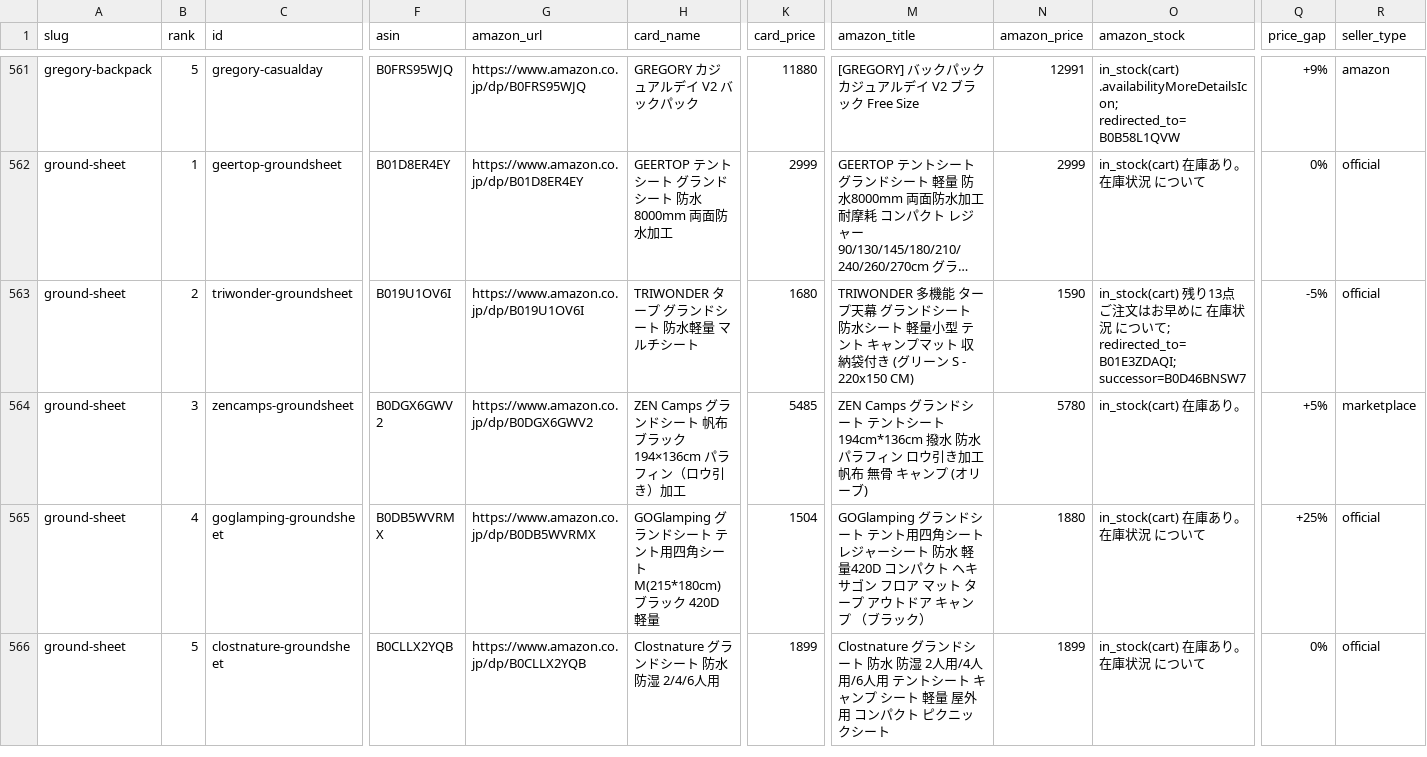
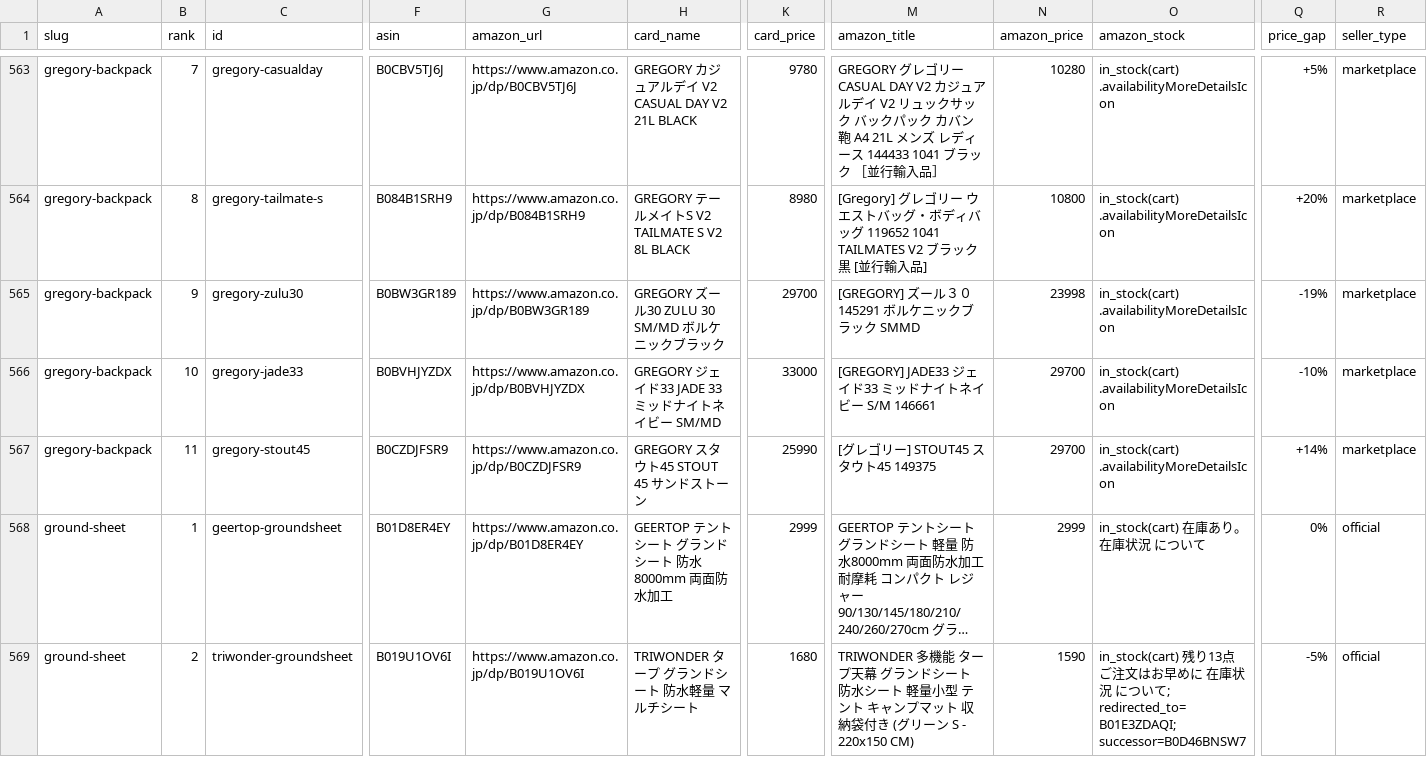
Before and after one commit to tanoue-boop/camp-kit-guide, a TSV file: _file/amazon-asin-check.tsv, drawn as a sheet; only a part is shown, gaps mark what is left out; the shorter side is filled out with more unchanged rows; long unchanged cells end in …; addresses are those after the commit; rows hold the shown columns only; the diff covers the shown part only; the diff names each change by its address in the sheet, - before the commit and + after, or states it on an @@ line.

Commit message:
rewrite: gregory-backpack を11製品・デイパック/ルーヌ/ズール比較へ作り直し（campkit-20261002-R05）

```diff
--- a/_file/amazon-asin-check.tsv
+++ b/_file/amazon-asin-check.tsv
-B563 (rank): 5
+B563 (rank): 7
-F563 (asin): B0FRS95WJQ
+F563 (asin): B0CBV5TJ6J
-G563 (amazon_url): https://www.amazon.co.jp/dp/B0FRS95WJQ
+G563 (amazon_url): https://www.amazon.co.jp/dp/B0CBV5TJ6J
-H563 (card_name): GREGORY カジュアルデイ V2 バックパック
+H563 (card_name): GREGORY カジュアルデイ V2 CASUAL DAY V2 21L BLACK
-K563 (card_price): 11880
+K563 (card_price): 9780
-M563 (amazon_title): [GREGORY] バックパック カジュアルデイ V2 ブラック Free Size
+M563 (amazon_title): GREGORY グレゴリー CASUAL DAY V2 カジュアルデイ V2 リュックサック バックパック カバン 鞄 A4 21L メンズ レディース 144433 1041 ブラック ［並行輸入品］
-N563 (amazon_price): 12991
+N563 (amazon_price): 10280
-O563 (amazon_stock): in_stock(cart) .availabilityMoreDetailsIcon; redirected_to=B0B58L1QVW
+O563 (amazon_stock): in_stock(cart) .availabilityMoreDetailsIcon
-Q563 (price_gap): +9%
+Q563 (price_gap): +5%
-R563 (seller_type): amazon
+R563 (seller_type): marketplace
+row 564: gregory-backpack | 8 | gregory-tailmate-s | B084B1SRH9 | https://www.amazon.co.jp/dp/B084B1SRH9 | GREGORY テールメイトS V2 TAILMATE S V2 8L BLACK | 8980 | [Gregory] グレゴリー ウエストバッグ・ボディバッグ 119652 1041 TAILMATES V2 ブラック 黒 [並行輸入品] | 10800 | in_stock(cart) .availabilityMoreDetailsIcon | +20% | marketplace
+row 565: gregory-backpack | 9 | gregory-zulu30 | B0BW3GR189 | https://www.amazon.co.jp/dp/B0BW3GR189 | GREGORY ズール30 ZULU 30 SM/MD ボルケニックブラック | 29700 | [GREGORY] ズール３０ 145291 ボルケニックブラック SMMD | 23998 | in_stock(cart) .availabilityMoreDetailsIcon | -19% | marketplace
+row 566: gregory-backpack | 10 | gregory-jade33 | B0BVHJYZDX | https://www.amazon.co.jp/dp/B0BVHJYZDX | GREGORY ジェイド33 JADE 33 ミッドナイトネイビー SM/MD | 33000 | [GREGORY] JADE33 ジェイド33 ミッドナイトネイビー S/M 146661 | 29700 | in_stock(cart) .availabilityMoreDetailsIcon | -10% | marketplace
+row 567: gregory-backpack | 11 | gregory-stout45 | B0CZDJFSR9 | https://www.amazon.co.jp/dp/B0CZDJFSR9 | GREGORY スタウト45 STOUT 45 サンドストーン | 25990 | [グレゴリー] STOUT45 スタウト45 149375 | 29700 | in_stock(cart) .availabilityMoreDetailsIcon | +14% | marketplace
```
Also changed, not shown: 3 added rows, 1 removed row and 25 edited cells elsewhere in this file, _file/article-fix-backlog.tsv, _file/card-name-check.tsv, 2 other files.
